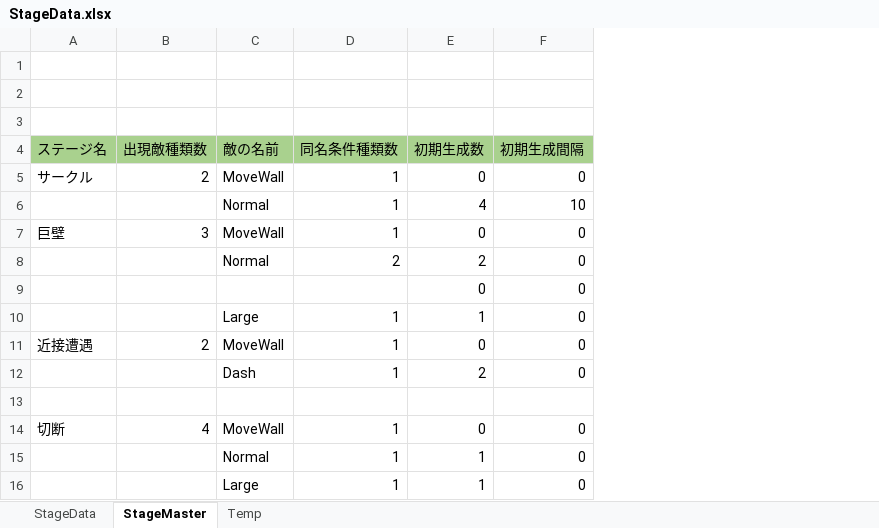
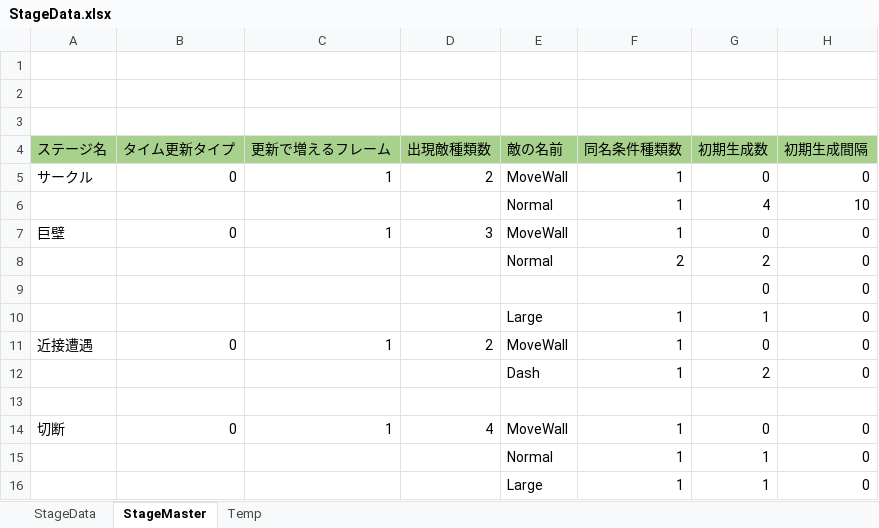
Before and after one commit to itasi29/MyGames, an Excel workbook: CircleRoom(ステージデータ外部化)/StageData.xlsx, sheet StageMaster, drawn as a sheet; only a part is shown; values as stored, in another font and other column widths than the file's, no borders; the diff names each change by its address in the sheet, - before the commit and + after, or states it on an @@ line.

```diff
--- a/CircleRoom(ステージデータ外部化)/StageData.xlsx (sheet StageMaster)
+++ b/CircleRoom(ステージデータ外部化)/StageData.xlsx (sheet StageMaster)
+column B (タイム更新タイプ), rows 5-14: 0 |  | 0 |  |  |  | 0 |  |  | 0
+column C (更新で増えるフレーム), rows 5-14: 1 |  | 1 |  |  |  | 1 |  |  | 1
```
Also changed, not shown: 22 other files.
